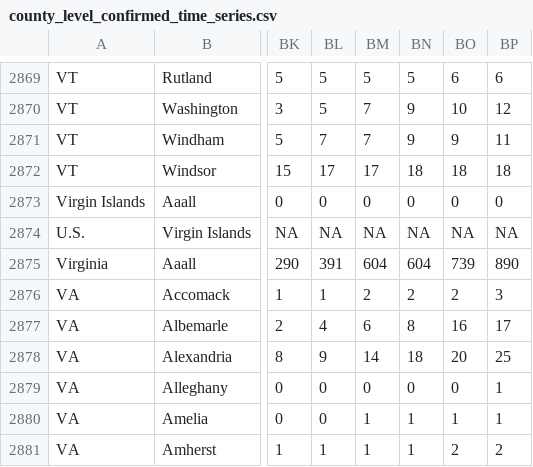
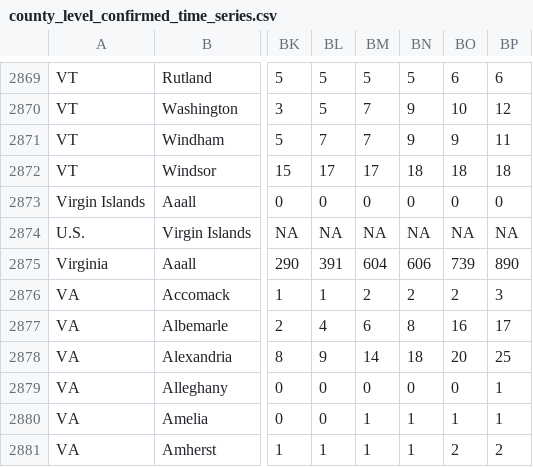
Before and after one commit to TranLab/USCOVID19, a CSV file: USCOVID19_time_series_github/county_level_confirmed_time_series.csv, drawn as a sheet; only a part is shown, gaps mark what is left out; the diff names each change by its address in the sheet, - before the commit and + after, or states it on an @@ line.

Commit message:
time series update

```diff
--- a/USCOVID19_time_series_github/county_level_confirmed_time_series.csv
+++ b/USCOVID19_time_series_github/county_level_confirmed_time_series.csv
-BN2875: 604
+BN2875: 606
```
